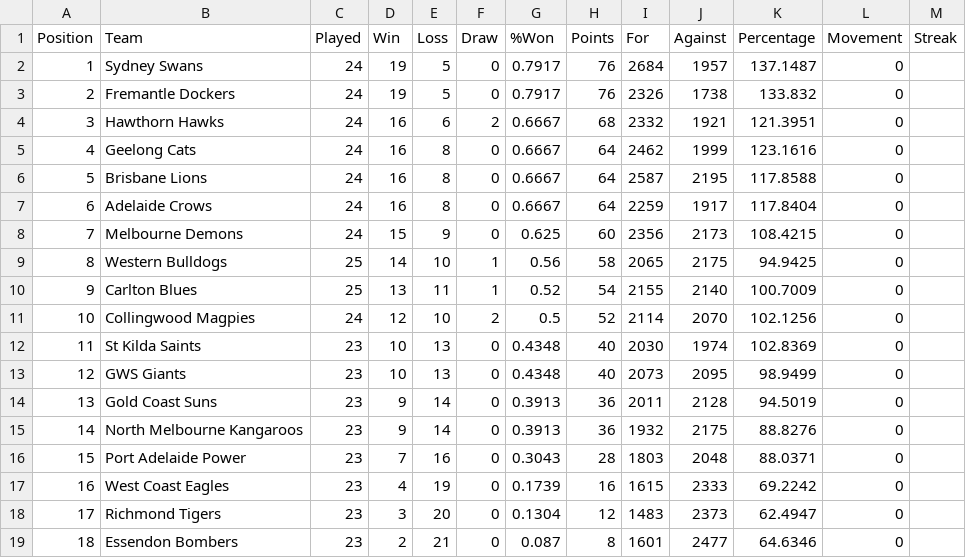
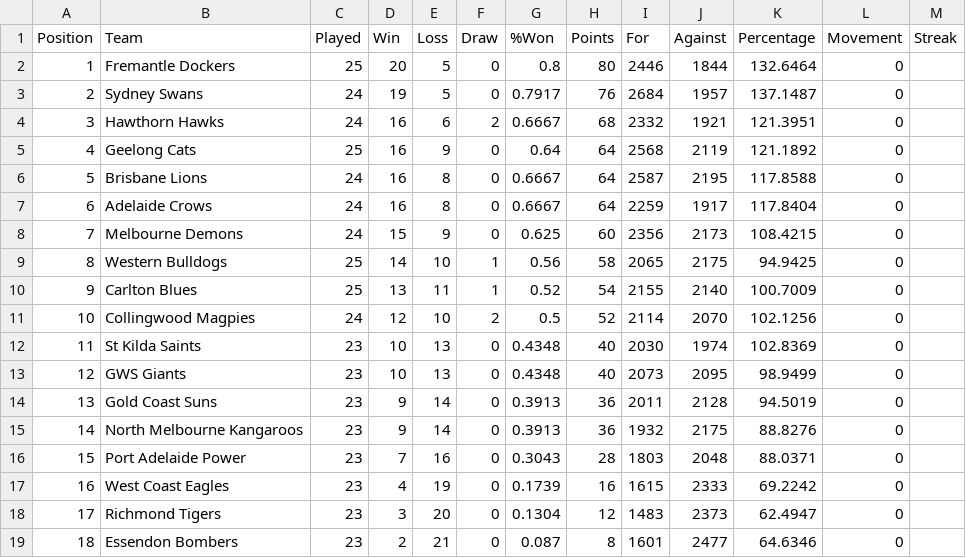
Before and after one commit to Big-Davo/2026-footy-picks, a CSV file: afl-ladder.csv, drawn as a sheet.

Commit message:
Update afl-ladder.csv (NRL R27)

```diff
--- a/afl-ladder.csv
+++ b/afl-ladder.csv
@@ -1,6 +1,6 @@
 Position,Team,Played,Win,Loss,Draw,%Won,Points,For,Against,Percentage,Movement,Streak
-1,Sydney Swans,24,19,5,0,0.7917,76,2684,1957,137.1487,0,
-2,Fremantle Dockers,24,19,5,0,0.7917,76,2326,1738,133.832,0,
+1,Fremantle Dockers,25,20,5,0,0.8,80,2446,1844,132.6464,0,
+2,Sydney Swans,24,19,5,0,0.7917,76,2684,1957,137.1487,0,
 3,Hawthorn Hawks,24,16,6,2,0.6667,68,2332,1921,121.3951,0,
-4,Geelong Cats,24,16,8,0,0.6667,64,2462,1999,123.1616,0,
+4,Geelong Cats,25,16,9,0,0.64,64,2568,2119,121.1892,0,
 5,Brisbane Lions,24,16,8,0,0.6667,64,2587,2195,117.8588,0,
```
